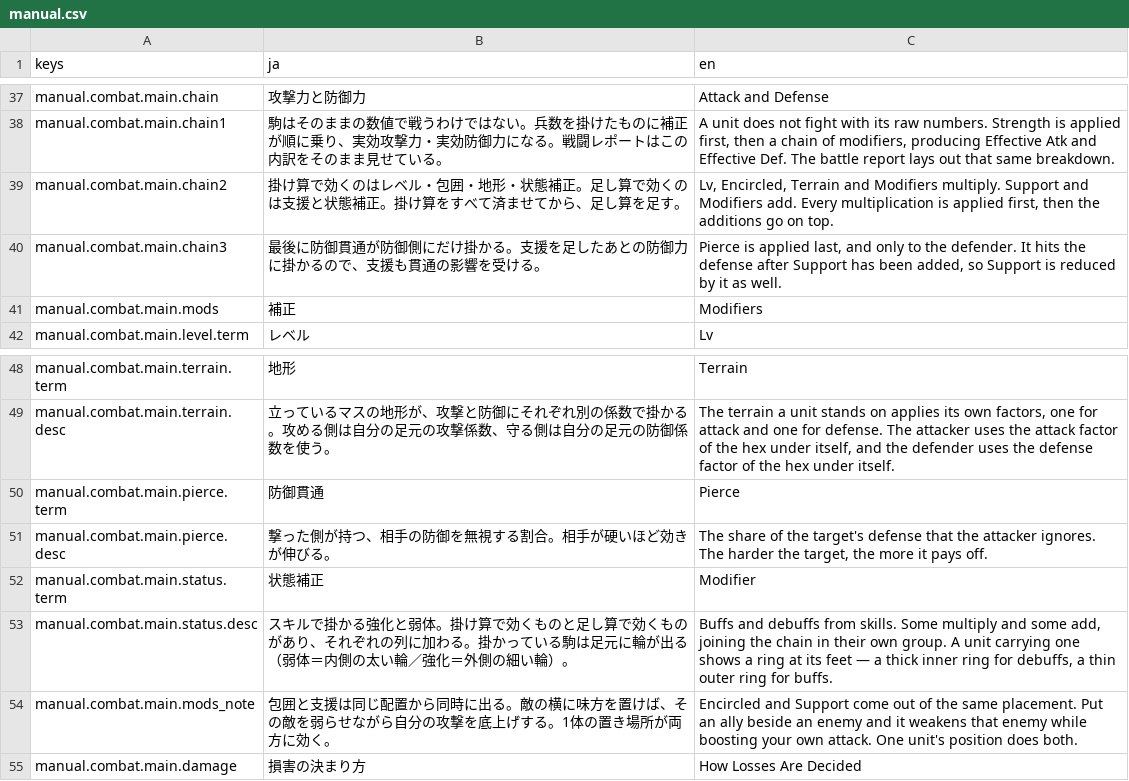
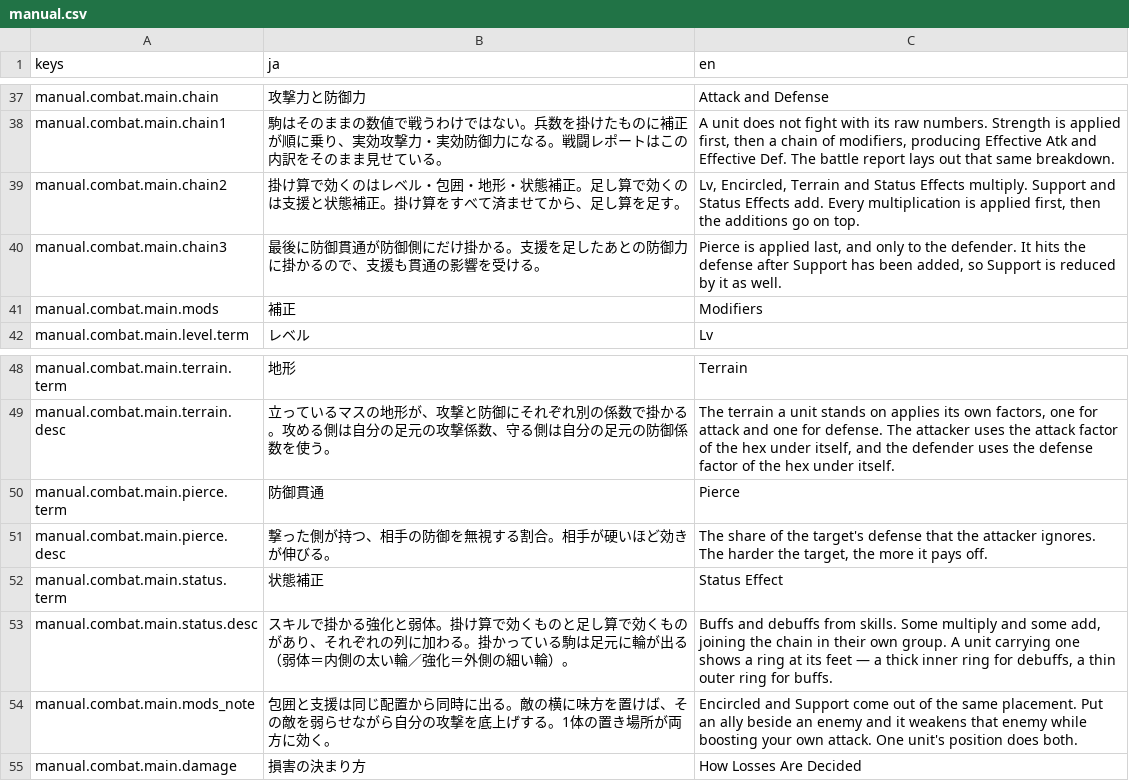
Before and after one commit to sway11466/senaris, a CSV file: godot/data/i18n/manual.csv, drawn as a sheet; only a part is shown, gaps mark what is left out.

```diff
--- a/godot/data/i18n/manual.csv
+++ b/godot/data/i18n/manual.csv
@@ -38,3 +38,3 @@ manual.combat.main.chain,攻撃力と防御力,Attack and Defense
 manual.combat.main.chain1,駒はそのままの数値で戦うわけではない。兵数を掛けたものに補正が順に乗り、実効攻撃力・実効防御力になる。戦闘レポートはこの内訳をそのまま見せている。,"A unit does not fight with its raw numbers. Strength is applied first, then a chain of modifiers, producing Effective Atk and Effective Def. The battle report lays out that same breakdown."
-manual.combat.main.chain2,掛け算で効くのはレベル・包囲・地形・状態補正。足し算で効くのは支援と状態補正。掛け算をすべて済ませてから、足し算を足す。,"Lv, Encircled, Terrain and Modifiers multiply. Support and Modifiers add. Every multiplication is applied first, then the additions go on top."
+manual.combat.main.chain2,掛け算で効くのはレベル・包囲・地形・状態補正。足し算で効くのは支援と状態補正。掛け算をすべて済ませてから、足し算を足す。,"Lv, Encircled, Terrain and Status Effects multiply. Support and Status Effects add. Every multiplication is applied first, then the additions go on top."
 manual.combat.main.chain3,最後に防御貫通が防御側にだけ掛かる。支援を足したあとの防御力に掛かるので、支援も貫通の影響を受ける。,"Pierce is applied last, and only to the defender. It hits the defense after Support has been added, so Support is reduced by it as well."
@@ -51,3 +51,3 @@ manual.combat.main.pierce.term,防御貫通,Pierce
 manual.combat.main.pierce.desc,撃った側が持つ、相手の防御を無視する割合。相手が硬いほど効きが伸びる。,"The share of the target's defense that the attacker ignores. The harder the target, the more it pays off."
-manual.combat.main.status.term,状態補正,Modifier
+manual.combat.main.status.term,状態補正,Status Effect
 manual.combat.main.status.desc,スキルで掛かる強化と弱体。掛け算で効くものと足し算で効くものがあり、それぞれの列に加わる。掛かっている駒は足元に輪が出る（弱体＝内側の太い輪／強化＝外側の細い輪）。,"Buffs and debuffs from skills. Some multiply and some add, joining the chain in their own group. A unit carrying one shows a ring at its feet — a thick inner ring for debuffs, a thin outer ring for buffs."
```
Also changed, not shown: godot/data/i18n/ui.csv, 2 other files.
